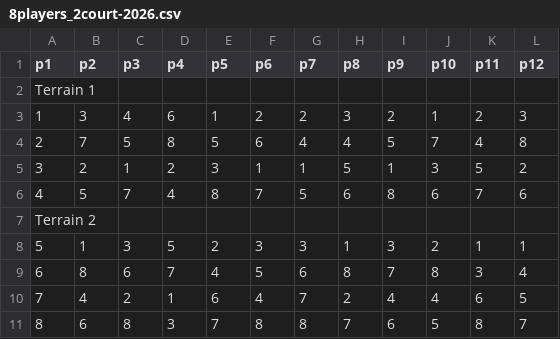
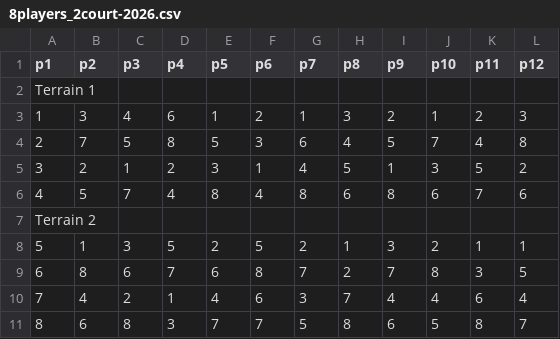
Before and after one commit to richardgagnon3/pickleball-sheet, a CSV file: games/8players_2court-2026.csv, drawn as a sheet.

```diff
--- a/games/8players_2court-2026.csv
+++ b/games/8players_2court-2026.csv
@@ -2,10 +2,10 @@ p1,p2,p3,p4,p5,p6,p7,p8,p9,p10,p11,p12
 Terrain 1,,,,,,,,,,,
-1,3,4,6,1,2,2,3,2,1,2,3
-2,7,5,8,5,6,4,4,5,7,4,8
-3,2,1,2,3,1,1,5,1,3,5,2
-4,5,7,4,8,7,5,6,8,6,7,6
+1,3,4,6,1,2,1,3,2,1,2,3
+2,7,5,8,5,3,6,4,5,7,4,8
+3,2,1,2,3,1,4,5,1,3,5,2
+4,5,7,4,8,4,8,6,8,6,7,6
 Terrain 2,,,,,,,,,,,
-5,1,3,5,2,3,3,1,3,2,1,1
-6,8,6,7,4,5,6,8,7,8,3,4
-7,4,2,1,6,4,7,2,4,4,6,5
-8,6,8,3,7,8,8,7,6,5,8,7
+5,1,3,5,2,5,2,1,3,2,1,1
+6,8,6,7,6,8,7,2,7,8,3,5
+7,4,2,1,4,6,3,7,4,4,6,4
+8,6,8,3,7,7,5,8,6,5,8,7
```
Also changed, not shown: games/10players_2court-2026.csv, games/11players_2court-2026.csv, 2 other files.
